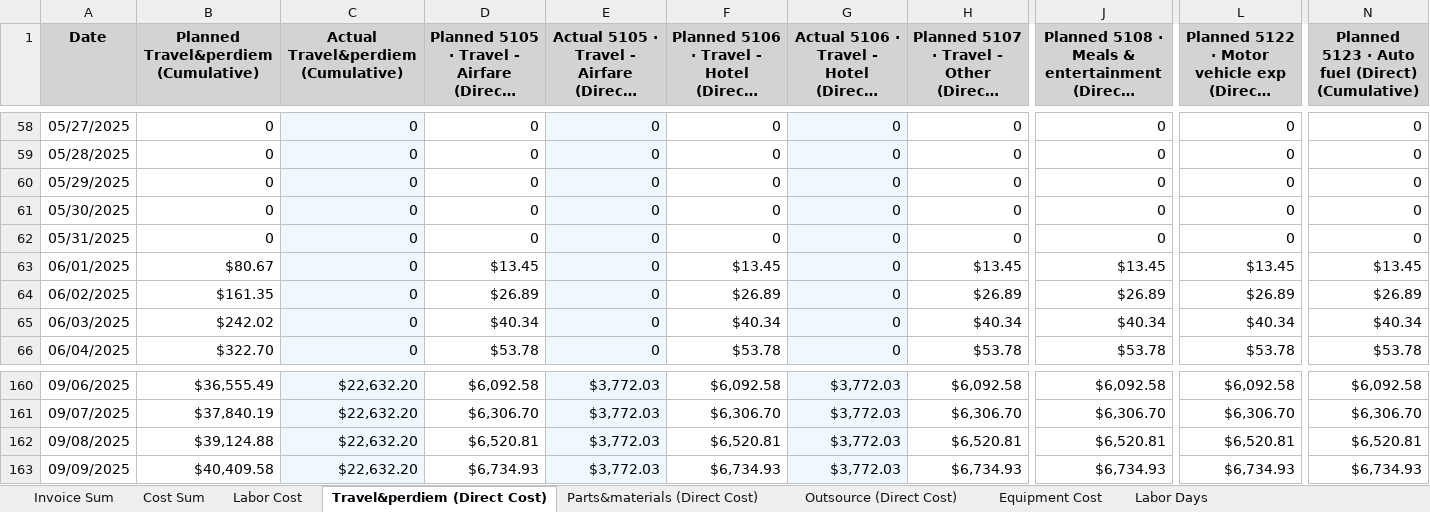
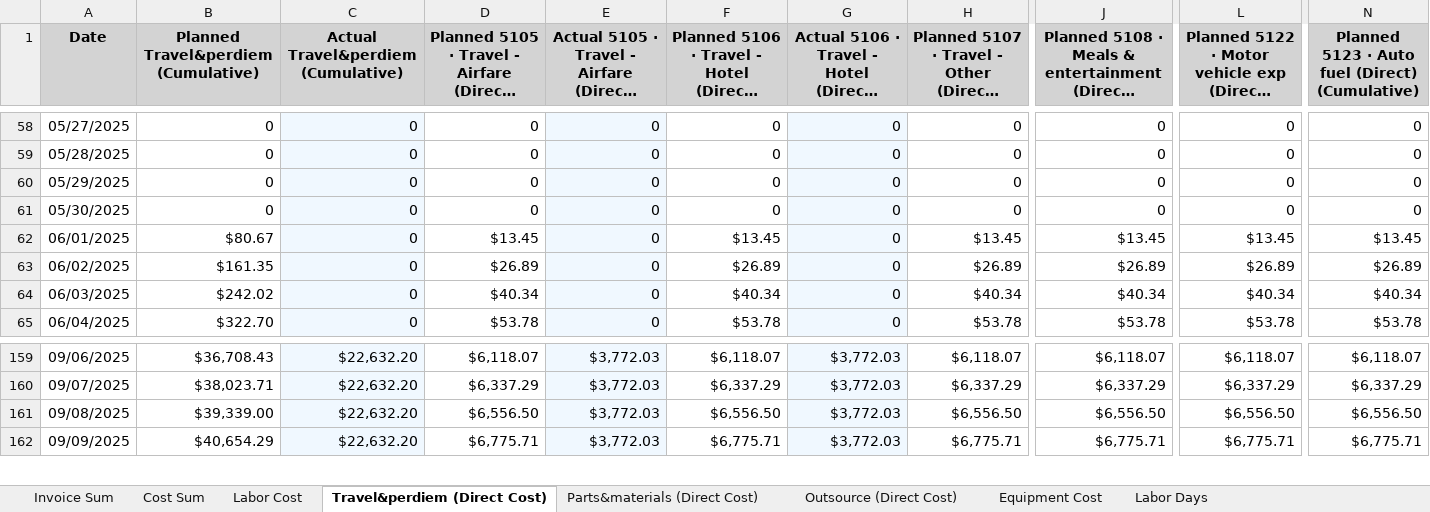
Before and after one commit to xiaosongchen1977/geo-project-tracker-ohio2025, an Excel workbook: cost_tracking_summary.xlsx, sheet Travel&perdiem (Direct Cost), drawn as a sheet; only a part is shown, gaps mark what is left out; long unchanged cells end in …; values as stored, in another font and other column widths than the file's, no borders; removed rows and columns are numbered as before the commit, all else as after; rows hold the shown columns only; the diff covers the shown part only; the diff names each change by its address in the sheet, - before the commit and + after, or states it on an @@ line.

```diff
--- a/cost_tracking_summary.xlsx (sheet Travel&perdiem (Direct Cost))
+++ b/cost_tracking_summary.xlsx (sheet Travel&perdiem (Direct Cost))
-row 62: 05/31/2025 | 0 | 0 | 0 | 0 | 0 | 0 | 0 | 0 | 0 | 0
-B159: $36,555.49
+B159: $36,708.43
-D159: $6,092.58
+D159: $6,118.07
-F159: $6,092.58
+F159: $6,118.07
-H159: $6,092.58
+H159: $6,118.07
-J159: $6,092.58
+J159: $6,118.07
-L159: $6,092.58
+L159: $6,118.07
-N159: $6,092.58
+N159: $6,118.07
-B160: $37,840.19
+B160: $38,023.71
-D160: $6,306.70
+D160: $6,337.29
-F160: $6,306.70
+F160: $6,337.29
-H160: $6,306.70
+H160: $6,337.29
-J160: $6,306.70
+J160: $6,337.29
-L160: $6,306.70
+L160: $6,337.29
-N160: $6,306.70
+N160: $6,337.29
-B161: $39,124.88
+B161: $39,339.00
-D161: $6,520.81
+D161: $6,556.50
-F161: $6,520.81
+F161: $6,556.50
-H161: $6,520.81
+H161: $6,556.50
-J161: $6,520.81
+J161: $6,556.50
-L161: $6,520.81
+L161: $6,556.50
-N161: $6,520.81
+N161: $6,556.50
-B162: $40,409.58
+B162: $40,654.29
-D162: $6,734.93
+D162: $6,775.71
-F162: $6,734.93
+F162: $6,775.71
-H162: $6,734.93
+H162: $6,775.71
-J162: $6,734.93
+J162: $6,775.71
-L162: $6,734.93
+L162: $6,775.71
-N162: $6,734.93
+N162: $6,775.71
```
Also changed, not shown: 4 removed rows and 1820 edited cells elsewhere in this sheet, sheet Invoice Sum, sheet Outsource (Direct Cost), sheet Cost Sum, sheet Labor Cost, sheet Parts&materials (Direct Cost), sheet Equipment Cost, 1 more sheet.
